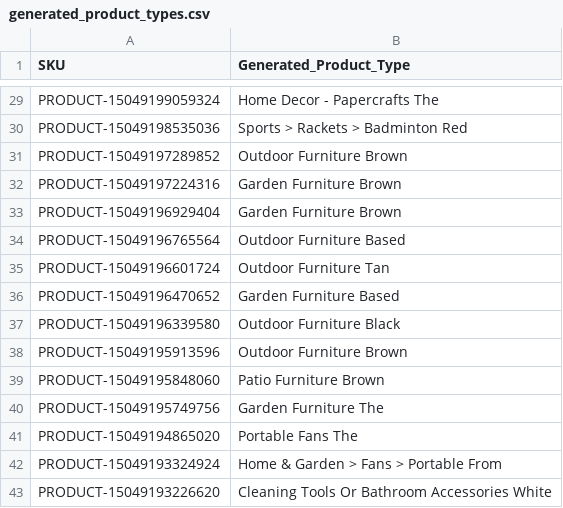
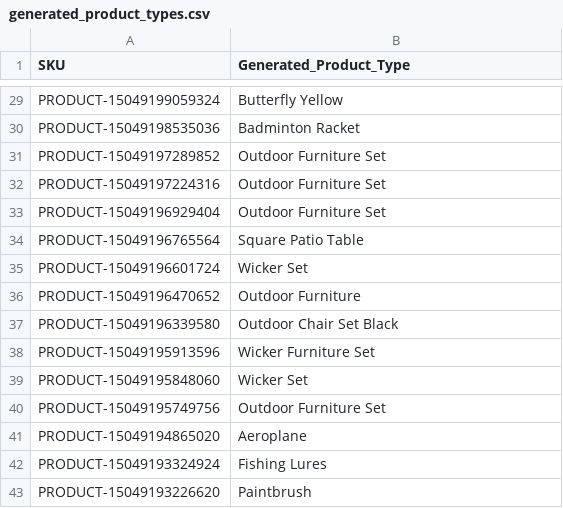
Before and after one commit to Rajubca/Llama_shopify, a CSV file: generated_product_types.csv, drawn as a sheet; only a part is shown, gaps mark what is left out; the diff covers the shown part only; the diff names each change by its address in the sheet, - before the commit and + after, or states it on an @@ line.

```diff
--- a/generated_product_types.csv
+++ b/generated_product_types.csv
-B29 (Generated_Product_Type): Home Decor - Papercrafts The
+B29 (Generated_Product_Type): Butterfly Yellow
-B30 (Generated_Product_Type): Sports > Rackets > Badminton Red
+B30 (Generated_Product_Type): Badminton Racket
-B31 (Generated_Product_Type): Outdoor Furniture Brown
+B31 (Generated_Product_Type): Outdoor Furniture Set
-B32:B33 (Generated_Product_Type): Garden Furniture Brown
+B32:B33 (Generated_Product_Type): Outdoor Furniture Set
-B34 (Generated_Product_Type): Outdoor Furniture Based
+B34 (Generated_Product_Type): Square Patio Table
-B35 (Generated_Product_Type): Outdoor Furniture Tan
+B35 (Generated_Product_Type): Wicker Set
-B36 (Generated_Product_Type): Garden Furniture Based
+B36 (Generated_Product_Type): Outdoor Furniture
-B37 (Generated_Product_Type): Outdoor Furniture Black
+B37 (Generated_Product_Type): Outdoor Chair Set Black
-B38 (Generated_Product_Type): Outdoor Furniture Brown
+B38 (Generated_Product_Type): Wicker Furniture Set
-B39 (Generated_Product_Type): Patio Furniture Brown
+B39 (Generated_Product_Type): Wicker Set
-B40 (Generated_Product_Type): Garden Furniture The
+B40 (Generated_Product_Type): Outdoor Furniture Set
-B41 (Generated_Product_Type): Portable Fans The
+B41 (Generated_Product_Type): Aeroplane
-B42 (Generated_Product_Type): Home & Garden > Fans > Portable From
+B42 (Generated_Product_Type): Fishing Lures
-B43 (Generated_Product_Type): Cleaning Tools Or Bathroom Accessories White
+B43 (Generated_Product_Type): Paintbrush
```
Also changed, not shown: 27 edited cells elsewhere in this file, 1 other file.
